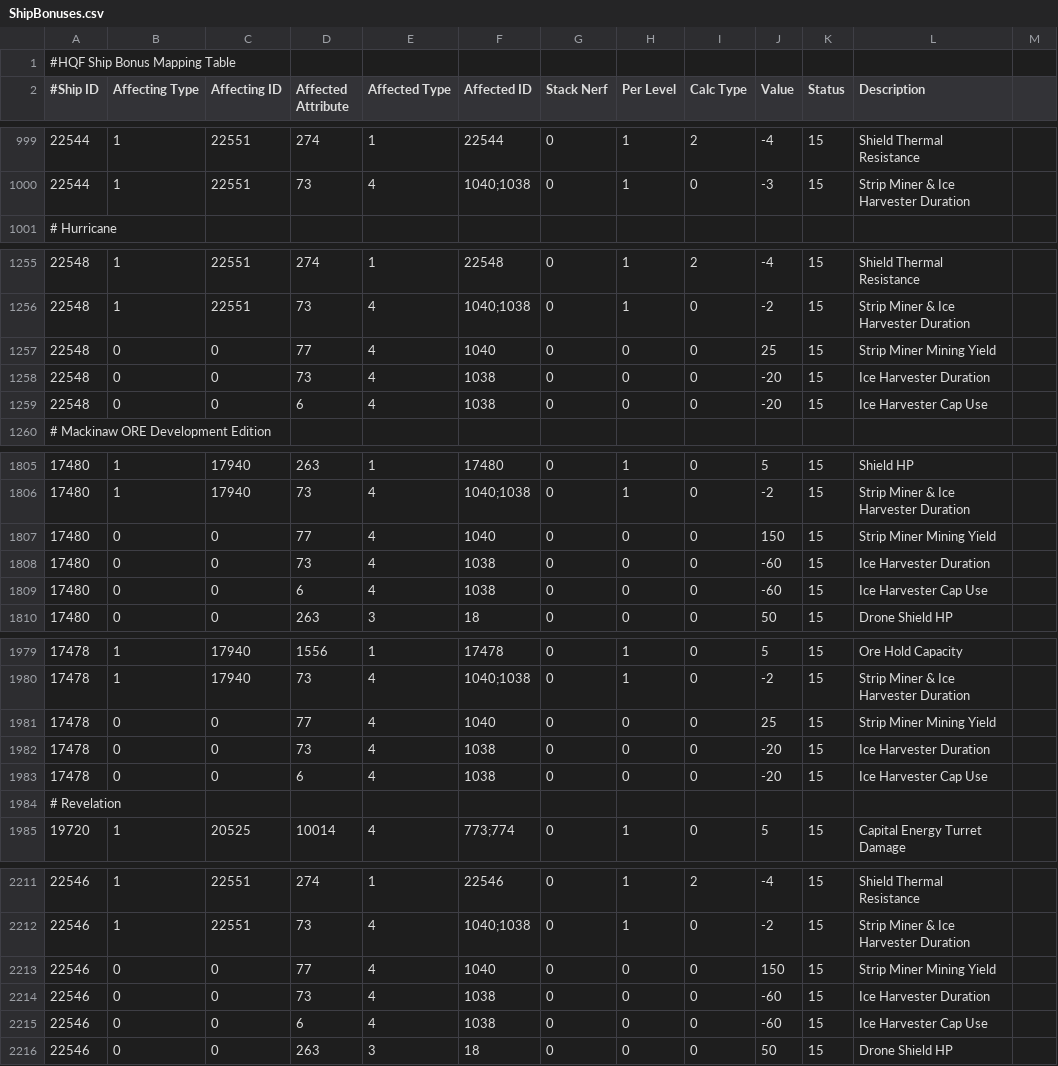
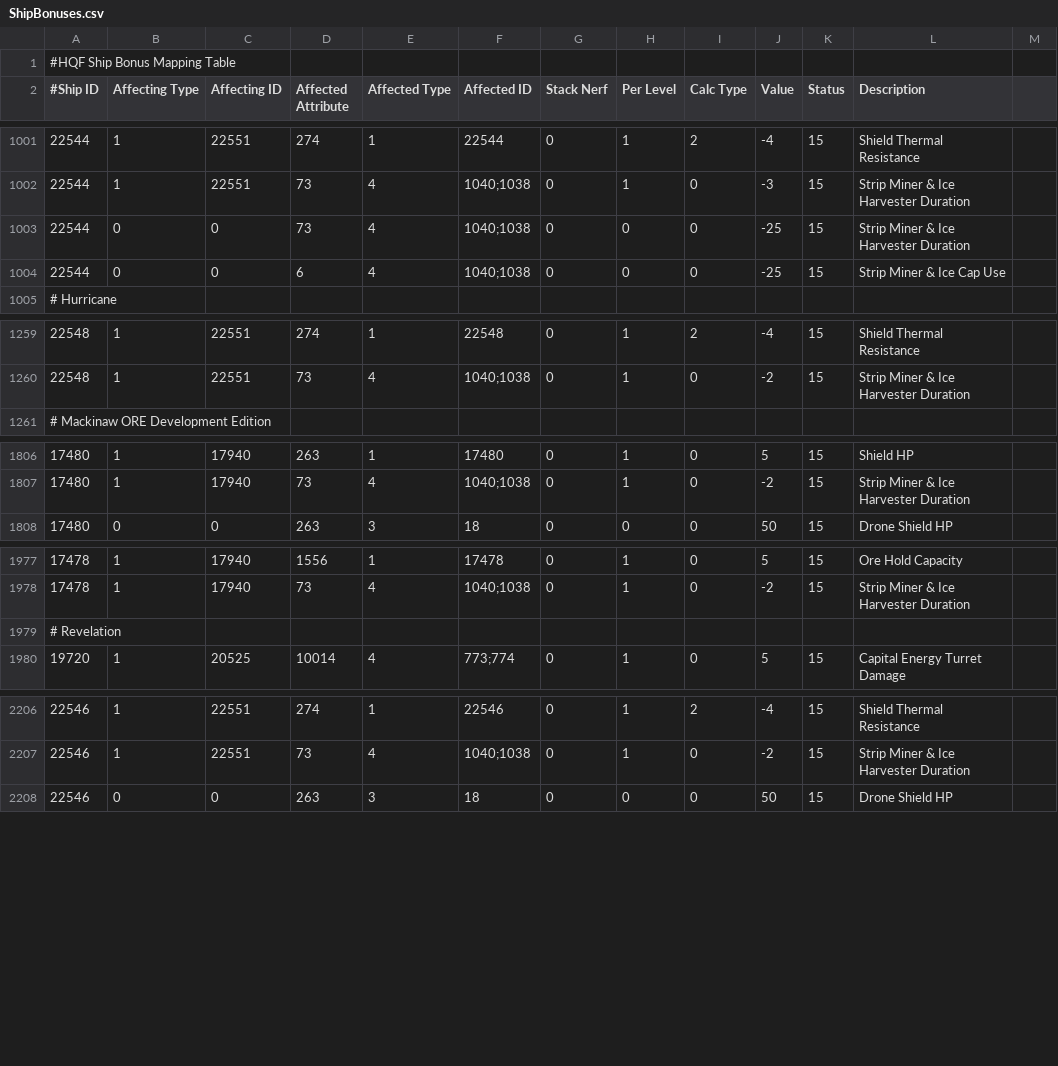
Before and after one commit to wyrlwind/EveHQ, a CSV file: EveHQ.HQF/Resources/ShipBonuses.csv, drawn as a sheet; only a part is shown, gaps mark what is left out; removed rows and columns are numbered as before the commit, all else as after; the diff covers the shown part only; the diff names each change by its address in the sheet, - before the commit and + after, or states it on an @@ line.

Commit message:
Mining barge bonuses

```diff
--- a/EveHQ.HQF/Resources/ShipBonuses.csv
+++ b/EveHQ.HQF/Resources/ShipBonuses.csv
+row 1003: 22544 | 0 | 0 | 73 | 4 | 1040;1038 | 0 | 0 | 0 | -25 | 15 | Strip Miner & Ice Harvester Duration
+row 1004: 22544 | 0 | 0 | 6 | 4 | 1040;1038 | 0 | 0 | 0 | -25 | 15 | Strip Miner & Ice Cap Use
-row 1257: 22548 | 0 | 0 | 77 | 4 | 1040 | 0 | 0 | 0 | 25 | 15 | Strip Miner Mining Yield
-row 1258: 22548 | 0 | 0 | 73 | 4 | 1038 | 0 | 0 | 0 | -20 | 15 | Ice Harvester Duration
-row 1259: 22548 | 0 | 0 | 6 | 4 | 1038 | 0 | 0 | 0 | -20 | 15 | Ice Harvester Cap Use
-row 1807: 17480 | 0 | 0 | 77 | 4 | 1040 | 0 | 0 | 0 | 150 | 15 | Strip Miner Mining Yield
-row 1808: 17480 | 0 | 0 | 73 | 4 | 1038 | 0 | 0 | 0 | -60 | 15 | Ice Harvester Duration
-row 1809: 17480 | 0 | 0 | 6 | 4 | 1038 | 0 | 0 | 0 | -60 | 15 | Ice Harvester Cap Use
-row 1981: 17478 | 0 | 0 | 77 | 4 | 1040 | 0 | 0 | 0 | 25 | 15 | Strip Miner Mining Yield
-row 1982: 17478 | 0 | 0 | 73 | 4 | 1038 | 0 | 0 | 0 | -20 | 15 | Ice Harvester Duration
-row 1983: 17478 | 0 | 0 | 6 | 4 | 1038 | 0 | 0 | 0 | -20 | 15 | Ice Harvester Cap Use
-row 2213: 22546 | 0 | 0 | 77 | 4 | 1040 | 0 | 0 | 0 | 150 | 15 | Strip Miner Mining Yield
-row 2214: 22546 | 0 | 0 | 73 | 4 | 1038 | 0 | 0 | 0 | -60 | 15 | Ice Harvester Duration
-row 2215: 22546 | 0 | 0 | 6 | 4 | 1038 | 0 | 0 | 0 | -60 | 15 | Ice Harvester Cap Use
```
Also changed, not shown: 2 added rows and 2 edited cells elsewhere in this file, 6 other files.
